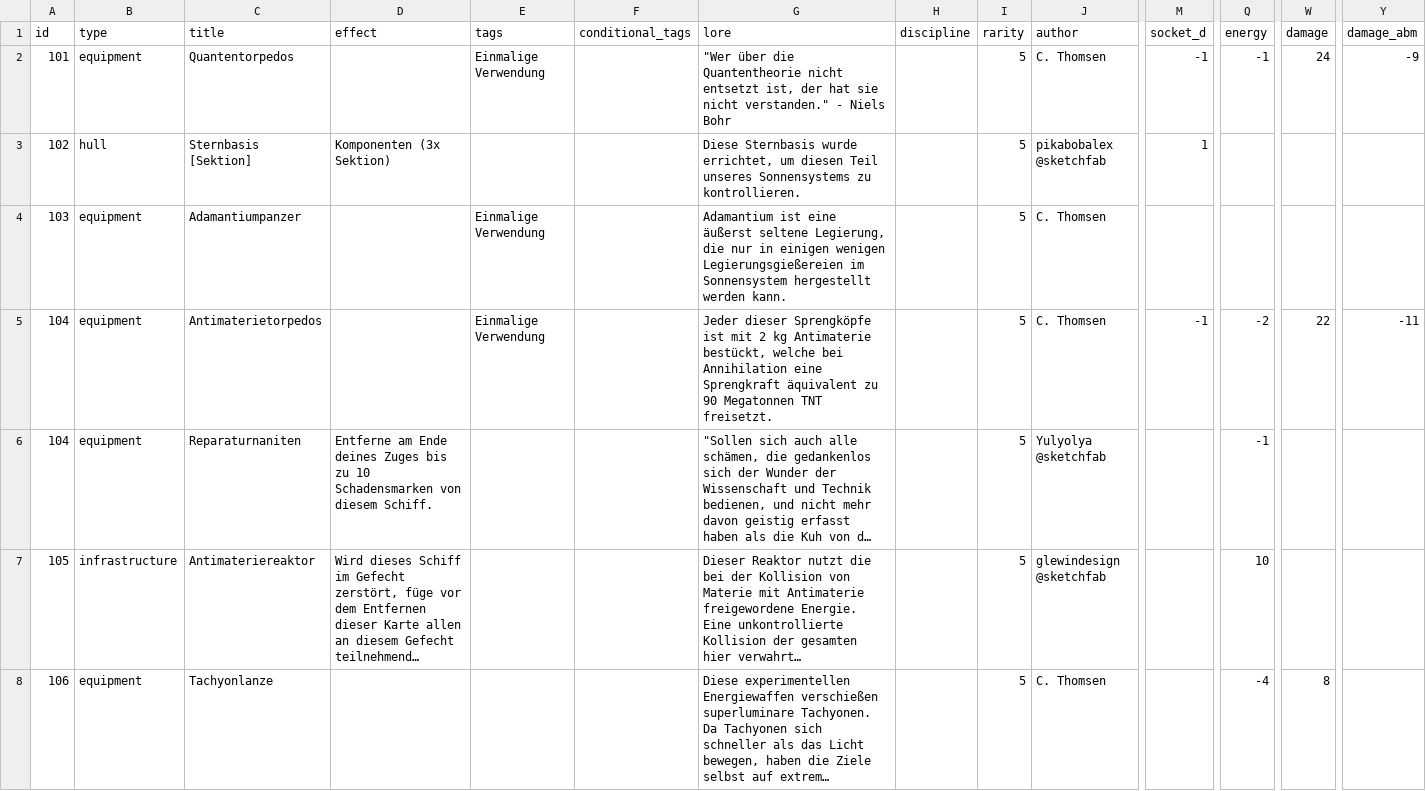
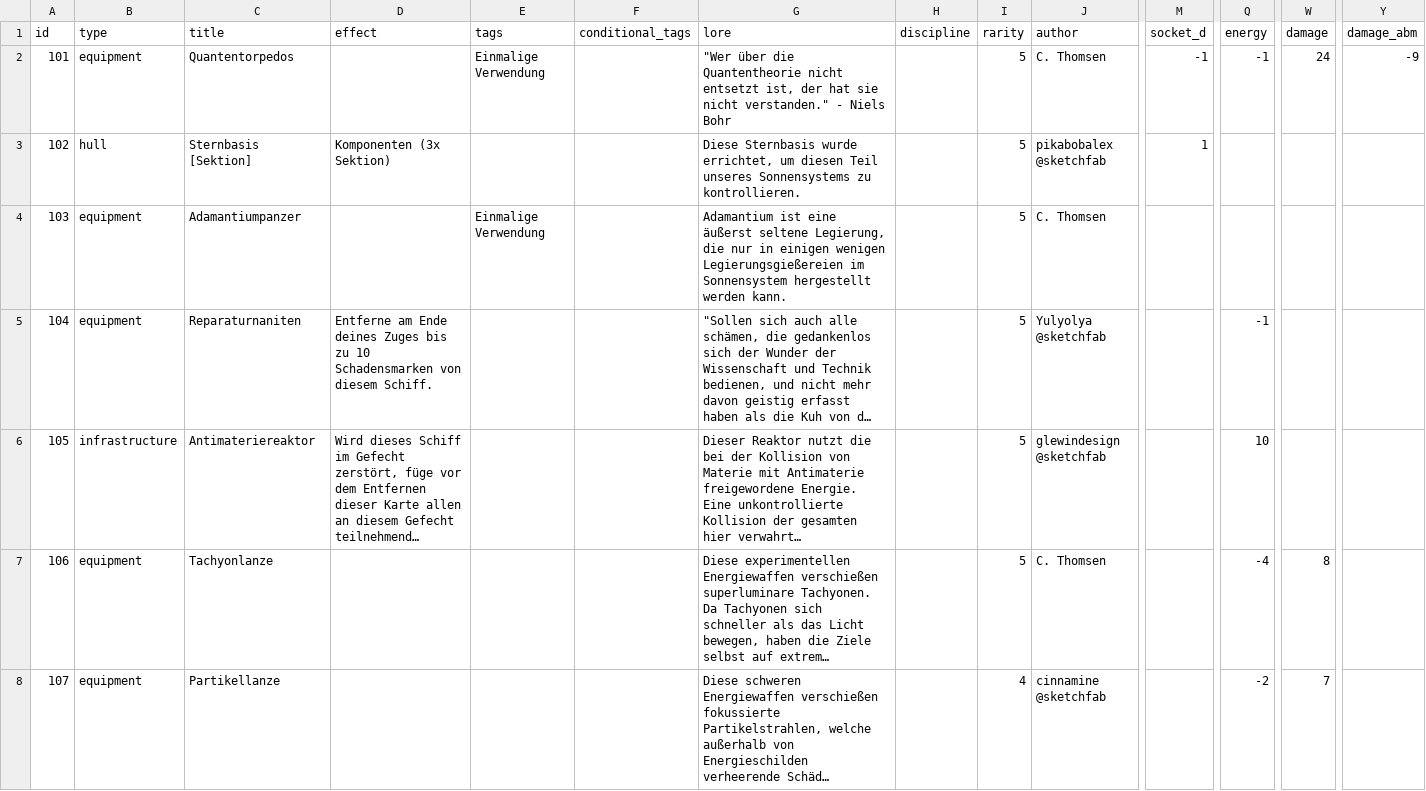
Before and after one commit to chrthom/outer-colonies, a CSV file: misc/cards.csv, drawn as a sheet; only a part is shown, gaps mark what is left out; the shorter side is filled out with more unchanged rows; long unchanged cells end in …; rows hold the shown columns only; the diff names each change by its address in the sheet, - before the commit and + after, or states it on an @@ line.

Commit message:
Remove card duplicate from cards.csv

```diff
--- a/misc/cards.csv
+++ b/misc/cards.csv
-row 5: 104 | equipment | Antimaterietorpedos |  | Einmalige Verwendung |  | Jeder dieser Sprengköpfe ist mit 2 kg Antimaterie bestückt, welche bei Annihilation eine Sprengkraft äquivalent zu 90 Megatonnen TNT freisetzt. |  | 5 | C. Thomsen | -1 | -2 | 22 | -11
```
